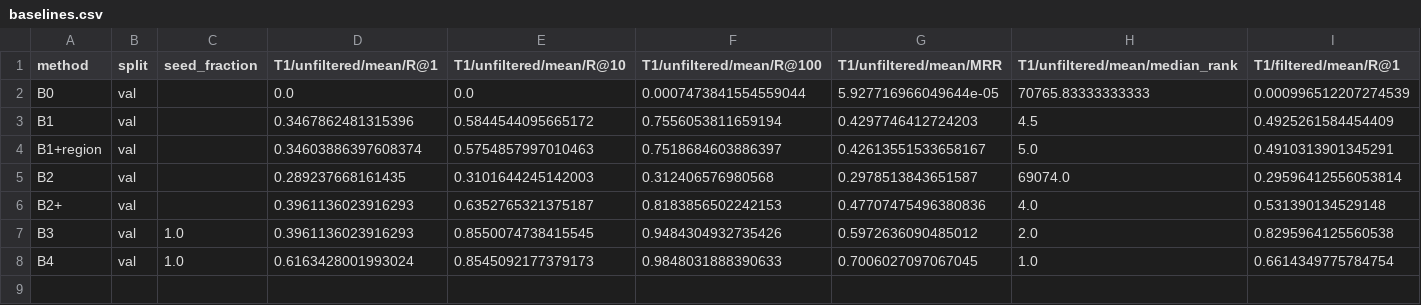
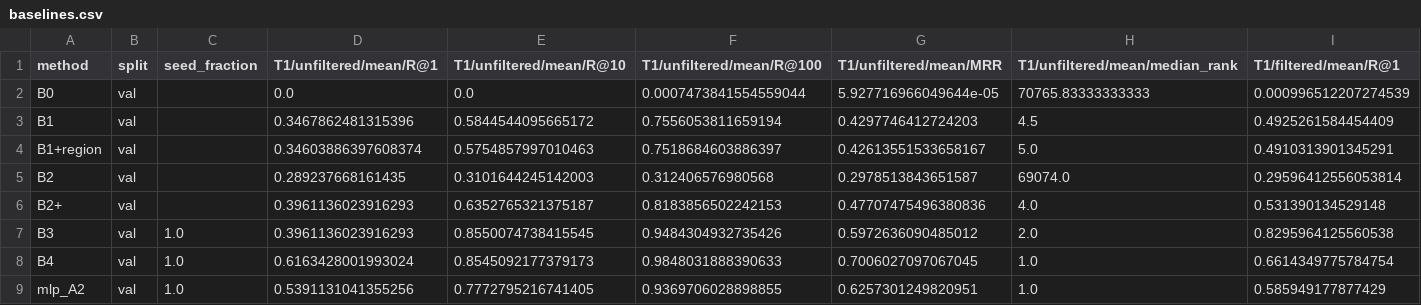
Before and after one commit to prabhu-omkar/Cross-Connectome-Neuron-Matching, a CSV file: results/baselines.csv, drawn as a sheet; only a part is shown; rows hold the shown columns only; the diff names each change by its address in the sheet, - before the commit and + after, or states it on an @@ line.

```diff
--- a/results/baselines.csv
+++ b/results/baselines.csv
+row 9: mlp_A2 | val | 1.0 | 0.5391131041355256 | 0.7772795216741405 | 0.9369706028898855 | 0.6257301249820951 | 1.0 | 0.585949177877429
```
Also changed, not shown: results/baselines_all_runs.csv, 23 other files.
